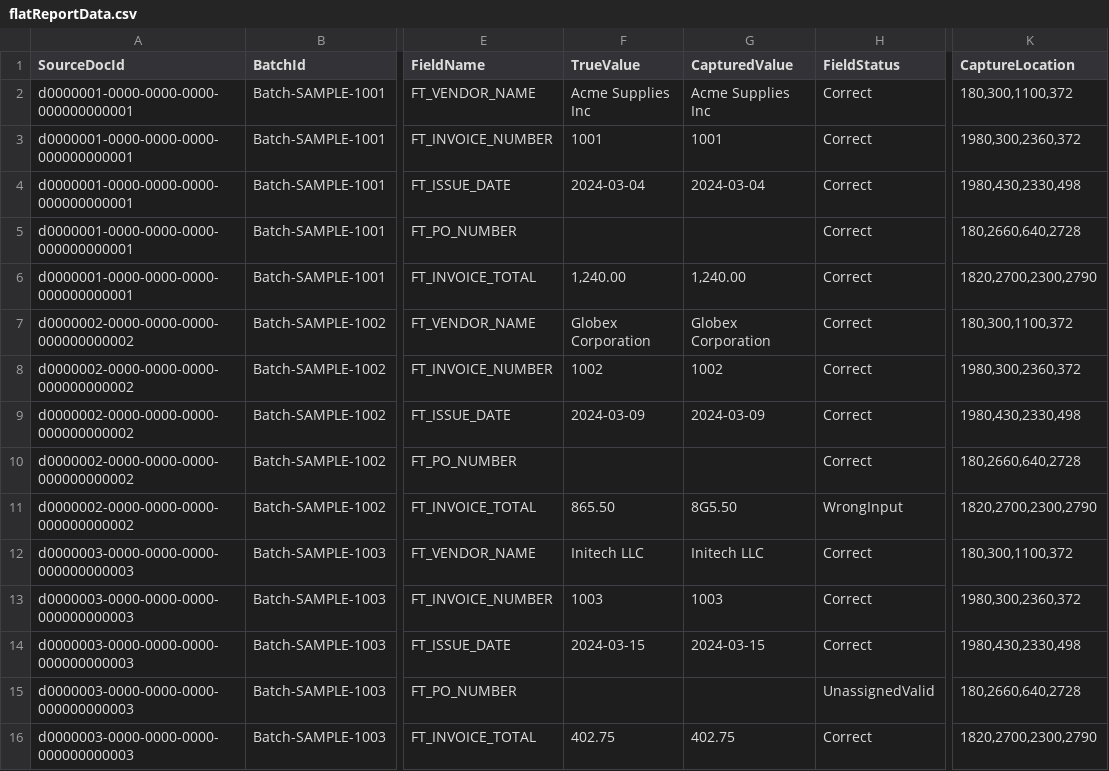
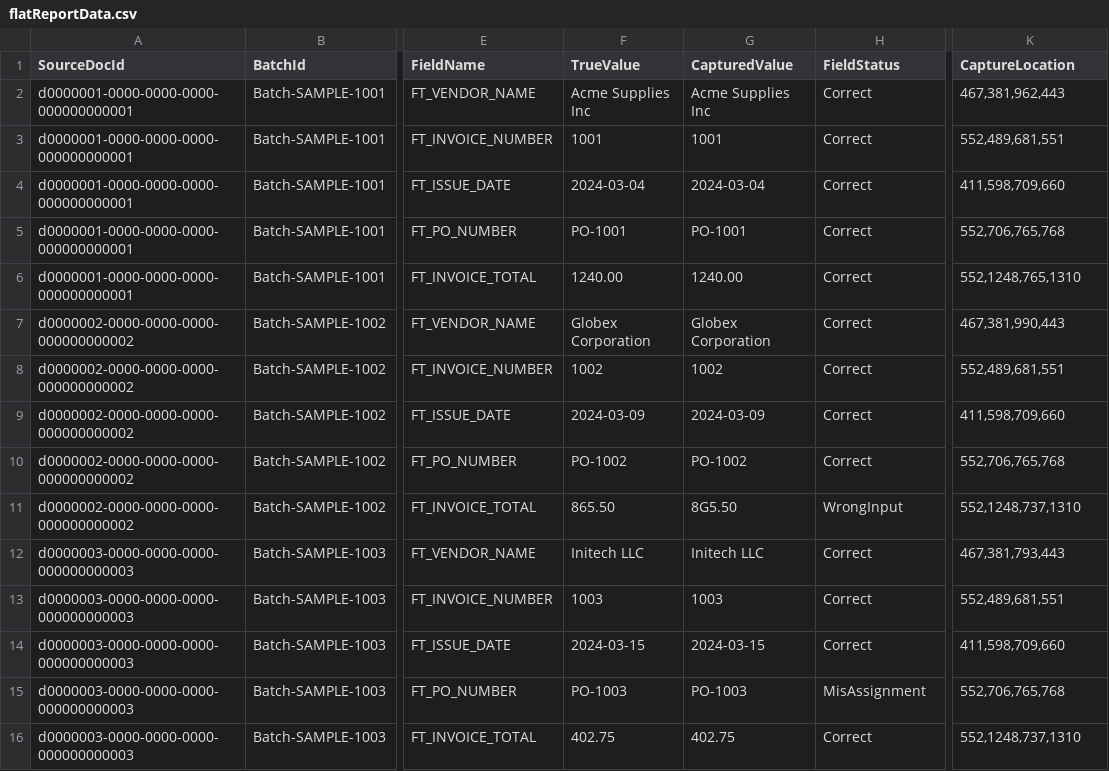
Before and after one commit to duc75bui/ancoralens-v2, a CSV file: test-artifacts/flatReportData.csv, drawn as a sheet; only a part is shown, gaps mark what is left out; the diff names each change by its address in the sheet, - before the commit and + after, or states it on an @@ line.

```diff
--- a/test-artifacts/flatReportData.csv
+++ b/test-artifacts/flatReportData.csv
-K2 (CaptureLocation): 180,300,1100,372
+K2 (CaptureLocation): 467,381,962,443
-K3 (CaptureLocation): 1980,300,2360,372
+K3 (CaptureLocation): 552,489,681,551
-K4 (CaptureLocation): 1980,430,2330,498
+K4 (CaptureLocation): 411,598,709,660
-F5 (TrueValue): (empty)
+F5 (TrueValue): PO-1001
-G5 (CapturedValue): (empty)
+G5 (CapturedValue): PO-1001
-K5 (CaptureLocation): 180,2660,640,2728
+K5 (CaptureLocation): 552,706,765,768
-F6 (TrueValue): 1,240.00
+F6 (TrueValue): 1240.00
-G6 (CapturedValue): 1,240.00
+G6 (CapturedValue): 1240.00
-K6 (CaptureLocation): 1820,2700,2300,2790
+K6 (CaptureLocation): 552,1248,765,1310
-K7 (CaptureLocation): 180,300,1100,372
+K7 (CaptureLocation): 467,381,990,443
-K8 (CaptureLocation): 1980,300,2360,372
+K8 (CaptureLocation): 552,489,681,551
-K9 (CaptureLocation): 1980,430,2330,498
+K9 (CaptureLocation): 411,598,709,660
-F10 (TrueValue): (empty)
+F10 (TrueValue): PO-1002
-G10 (CapturedValue): (empty)
+G10 (CapturedValue): PO-1002
-K10 (CaptureLocation): 180,2660,640,2728
+K10 (CaptureLocation): 552,706,765,768
-K11 (CaptureLocation): 1820,2700,2300,2790
+K11 (CaptureLocation): 552,1248,737,1310
-K12 (CaptureLocation): 180,300,1100,372
+K12 (CaptureLocation): 467,381,793,443
-K13 (CaptureLocation): 1980,300,2360,372
+K13 (CaptureLocation): 552,489,681,551
-K14 (CaptureLocation): 1980,430,2330,498
+K14 (CaptureLocation): 411,598,709,660
-F15 (TrueValue): (empty)
+F15 (TrueValue): PO-1003
-G15 (CapturedValue): (empty)
+G15 (CapturedValue): PO-1003
-H15 (FieldStatus): UnassignedValid
+H15 (FieldStatus): MisAssignment
-K15 (CaptureLocation): 180,2660,640,2728
+K15 (CaptureLocation): 552,706,765,768
-K16 (CaptureLocation): 1820,2700,2300,2790
+K16 (CaptureLocation): 552,1248,737,1310
```
Also changed, not shown: 3 other files.
